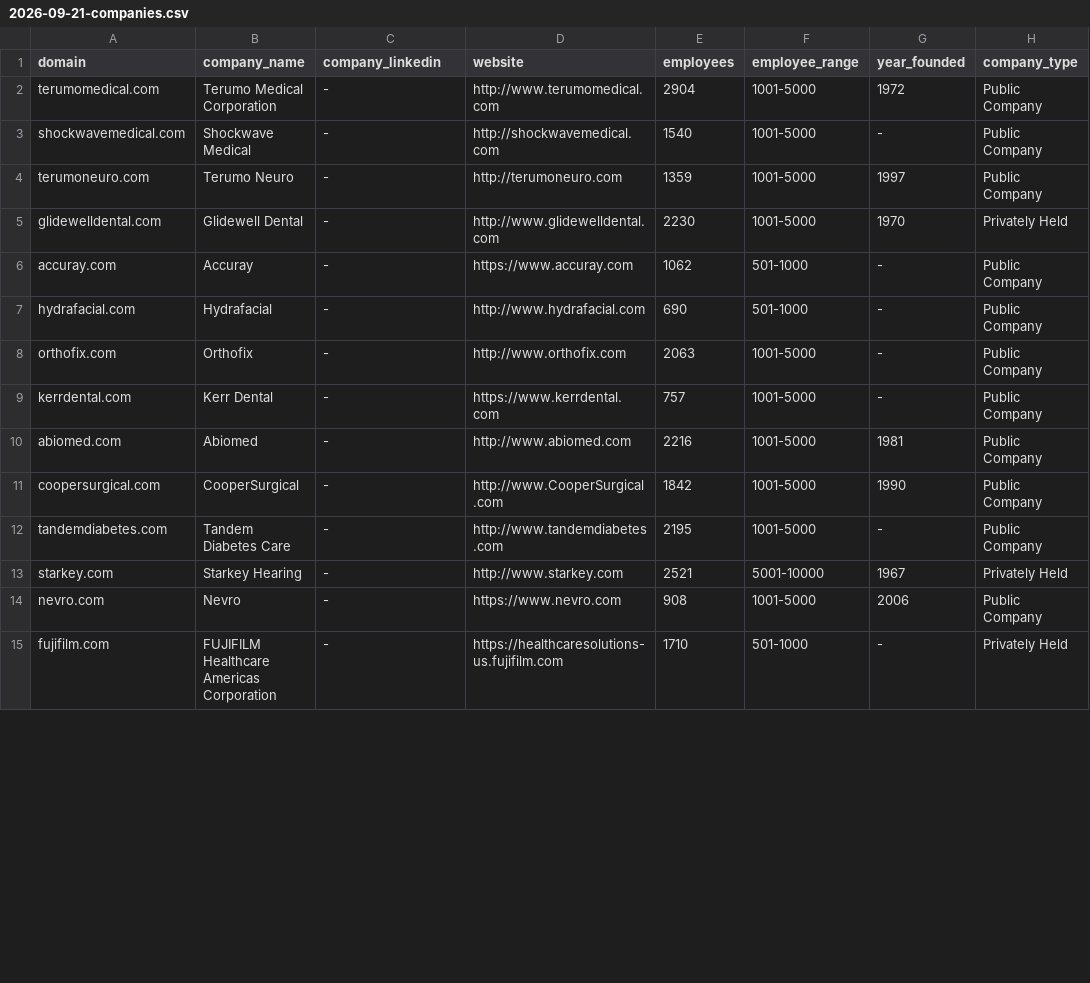
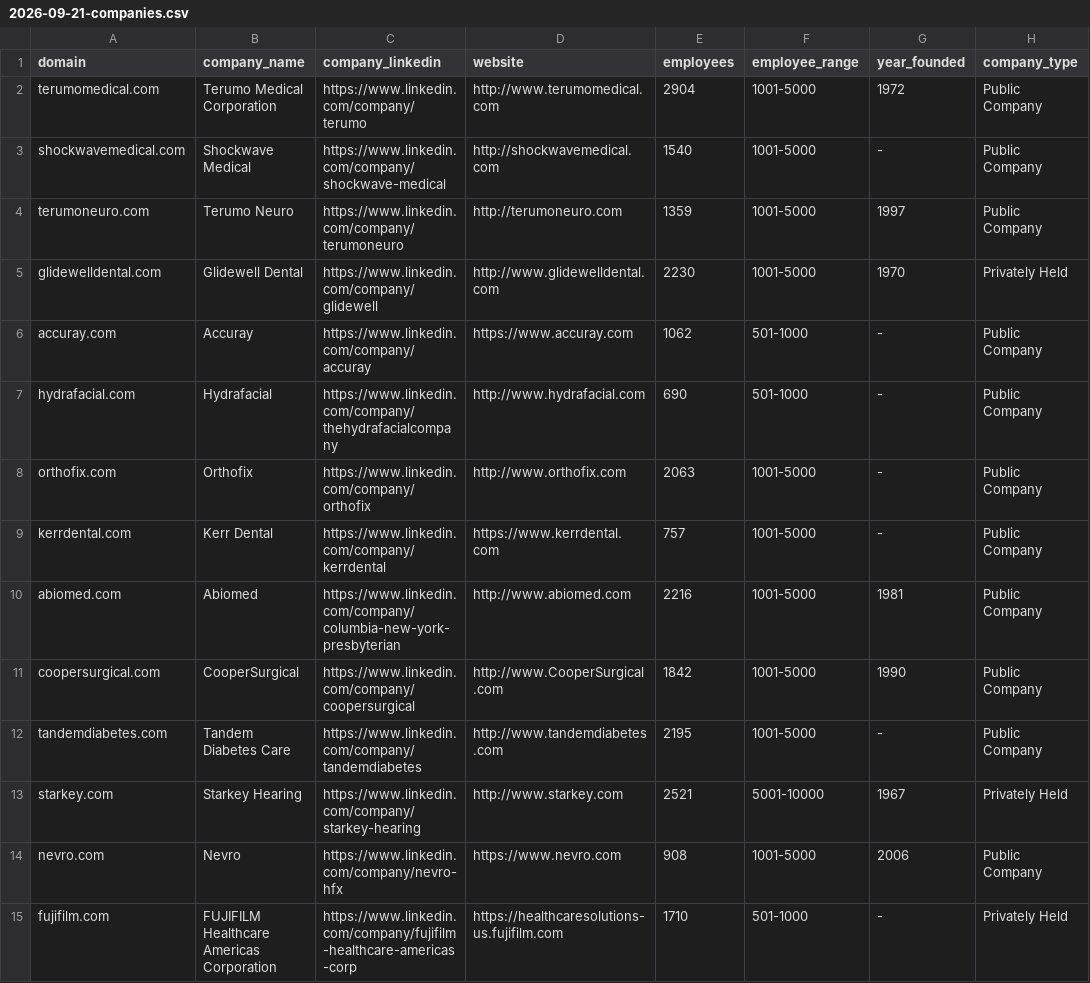
Before and after one commit to moeez-coder/Clients, a CSV file: clients/the-matchstick-group/sourcing/exit-ready/2026-09-21-companies.csv, drawn as a sheet; only a part is shown; the diff covers the shown part only; the diff names each change by its address in the sheet, - before the commit and + after, or states it on an @@ line.

```diff
--- a/clients/the-matchstick-group/sourcing/exit-ready/2026-09-21-companies.csv
+++ b/clients/the-matchstick-group/sourcing/exit-ready/2026-09-21-companies.csv
-C2 (company_linkedin): -
+C2 (company_linkedin): https://www.linkedin.com/company/terumo
-C3 (company_linkedin): -
+C3 (company_linkedin): https://www.linkedin.com/company/shockwave-medical
-C4 (company_linkedin): -
+C4 (company_linkedin): https://www.linkedin.com/company/terumoneuro
-C5 (company_linkedin): -
+C5 (company_linkedin): https://www.linkedin.com/company/glidewell
-C6 (company_linkedin): -
+C6 (company_linkedin): https://www.linkedin.com/company/accuray
-C7 (company_linkedin): -
+C7 (company_linkedin): https://www.linkedin.com/company/thehydrafacialcompany
-C8 (company_linkedin): -
+C8 (company_linkedin): https://www.linkedin.com/company/orthofix
-C9 (company_linkedin): -
+C9 (company_linkedin): https://www.linkedin.com/company/kerrdental
-C10 (company_linkedin): -
+C10 (company_linkedin): https://www.linkedin.com/company/columbia-new-york-presbyterian
-C11 (company_linkedin): -
+C11 (company_linkedin): https://www.linkedin.com/company/coopersurgical
-C12 (company_linkedin): -
+C12 (company_linkedin): https://www.linkedin.com/company/tandemdiabetes
-C13 (company_linkedin): -
+C13 (company_linkedin): https://www.linkedin.com/company/starkey-hearing
-C14 (company_linkedin): -
+C14 (company_linkedin): https://www.linkedin.com/company/nevro-hfx
-C15 (company_linkedin): -
+C15 (company_linkedin): https://www.linkedin.com/company/fujifilm-healthcare-americas-corp
```
Also changed, not shown: 81 edited cells elsewhere in this file, clients/the-matchstick-group/sourcing/before-the-buyer-arrives-seller-side/2026-09-21-companies.csv, clients/the-matchstick-group/sourcing/import-without-a-playbook/2026-09-21-companies.csv, 4 other files.
